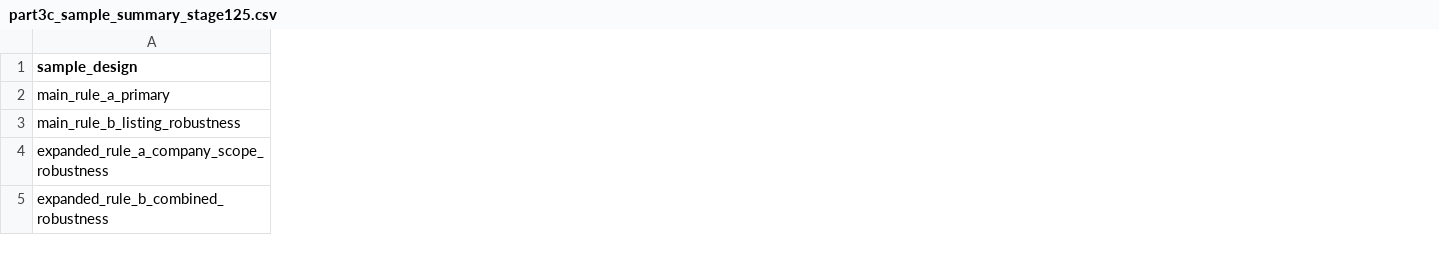
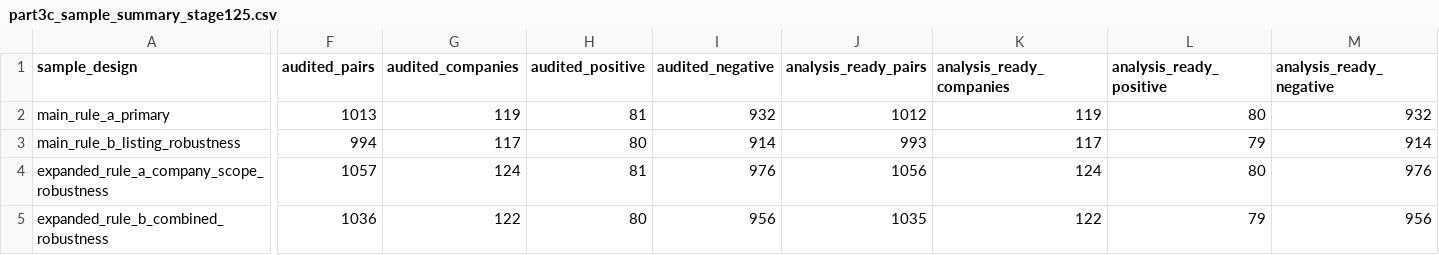
Before and after one commit to abtinasg/papermali, a CSV file: project/stage125/part3c_sample_summary_stage125.csv, drawn as a sheet; only a part is shown, gaps mark what is left out; the diff covers the shown part only; the diff names each change by its address in the sheet, - before the commit and + after, or states it on an @@ line.

```diff
--- a/project/stage125/part3c_sample_summary_stage125.csv
+++ b/project/stage125/part3c_sample_summary_stage125.csv
+column F (audited_pairs), rows 2-5: 1013 | 994 | 1057 | 1036
+column G (audited_companies), rows 2-5: 119 | 117 | 124 | 122
+column H (audited_positive), rows 2-5: 81 | 80 | 81 | 80
+column I (audited_negative), rows 2-5: 932 | 914 | 976 | 956
+column J (analysis_ready_pairs), rows 2-5: 1012 | 993 | 1056 | 1035
+column K (analysis_ready_companies), rows 2-5: 119 | 117 | 124 | 122
+column L (analysis_ready_positive), rows 2-5: 80 | 79 | 80 | 79
+column M (analysis_ready_negative), rows 2-5: 932 | 914 | 976 | 956
```
Also changed, not shown: 5 added columns and 12 edited cells elsewhere in this file, project/stage125/part3c_column_role_map_stage125.csv, project/stage125/part3c_target_year_distribution_stage125.csv, 8 other files.
